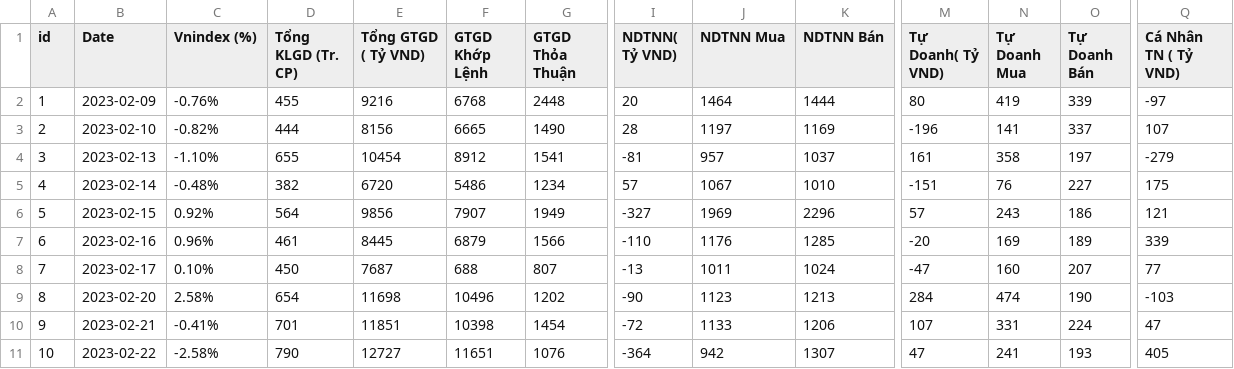
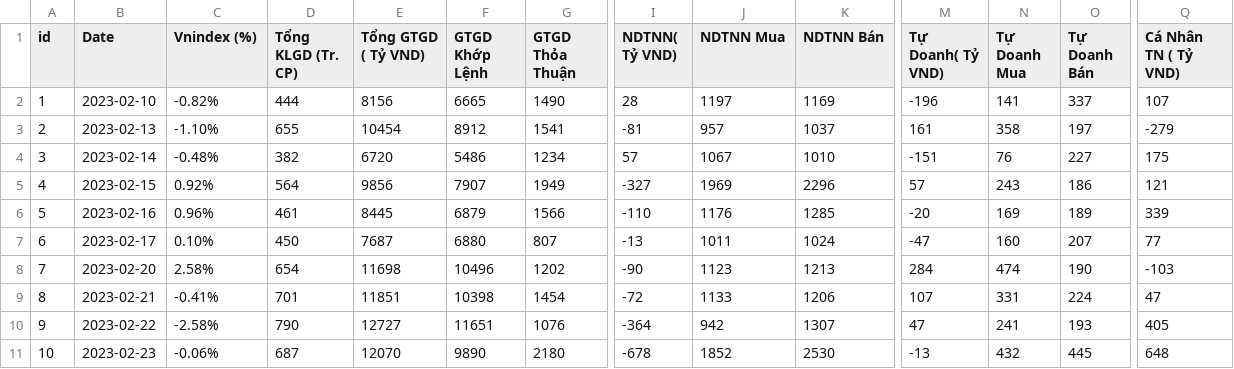
Before and after one commit to TrungMC/TKGG, a CSV file: data/KLGDCS.csv, drawn as a sheet; only a part is shown, gaps mark what is left out; removed rows and columns are numbered as before the commit, all else as after; rows hold the shown columns only; the diff names each change by its address in the sheet, - before the commit and + after, or states it on an @@ line.

```diff
--- a/data/KLGDCS.csv
+++ b/data/KLGDCS.csv
-row 2: 1 | 2023-02-09 | -0.76% | 455 | 9216 | 6768 | 2448 | 20 | 1464 | 1444 | 80 | 419 | 339 | -97
@@ column A (id) renumbered between rows 2 and 10 @@
-F7 (GTGD Khớp Lệnh): 688
+F7 (GTGD Khớp Lệnh): 6880
+row 11: 10 | 2023-02-23 | -0.06% | 687 | 12070 | 9890 | 2180 | -678 | 1852 | 2530 | -13 | 432 | 445 | 648
```
Also changed, not shown: data/KLGDPS.csv, data/KLMB.csv, 2 other files.
